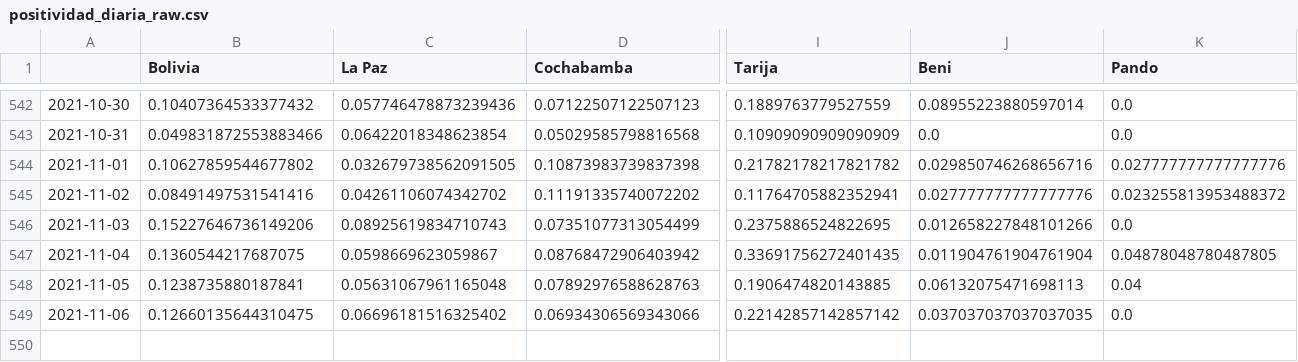
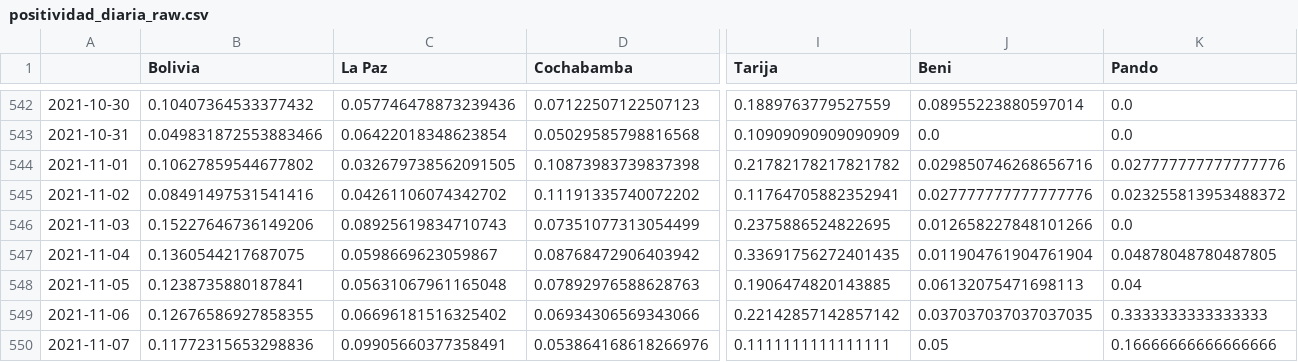
Before and after one commit to dquintani/covid, a CSV file: positividad_diaria_raw.csv, drawn as a sheet; only a part is shown, gaps mark what is left out; rows hold the shown columns only; the diff names each change by its address in the sheet, - before the commit and + after, or states it on an @@ line.

```diff
--- a/positividad_diaria_raw.csv
+++ b/positividad_diaria_raw.csv
-B549 (Bolivia): 0.12660135644310475
+B549 (Bolivia): 0.12676586927858355
-K549 (Pando): 0.0
+K549 (Pando): 0.3333333333333333
+row 550: 2021-11-07 | 0.11772315653298836 | 0.09905660377358491 | 0.053864168618266976 | 0.1111111111111111 | 0.05 | 0.16666666666666666
```
Also changed, not shown: activos.csv, casos_acumulados.csv, 17 other files.
